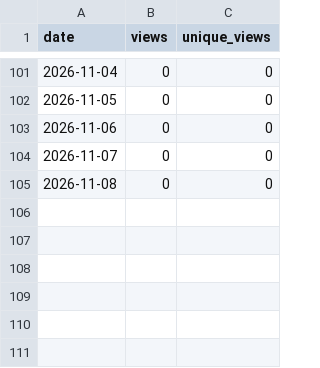
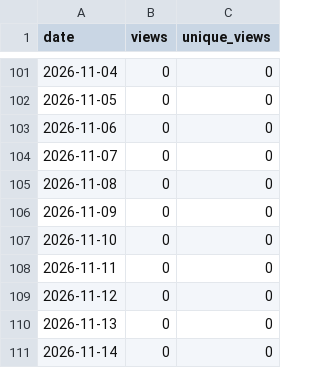
Before and after one commit to clicopre/clicopre.github.io, a CSV file: traffic/views.csv, drawn as a sheet; only a part is shown, gaps mark what is left out; the diff names each change by its address in the sheet, - before the commit and + after, or states it on an @@ line.

```diff
--- a/traffic/views.csv
+++ b/traffic/views.csv
+row 106: 2026-11-09 | 0 | 0
+row 107: 2026-11-10 | 0 | 0
+row 108: 2026-11-11 | 0 | 0
+row 109: 2026-11-12 | 0 | 0
+row 110: 2026-11-13 | 0 | 0
+row 111: 2026-11-14 | 0 | 0
```
Also changed, not shown: traffic/clones.csv.
